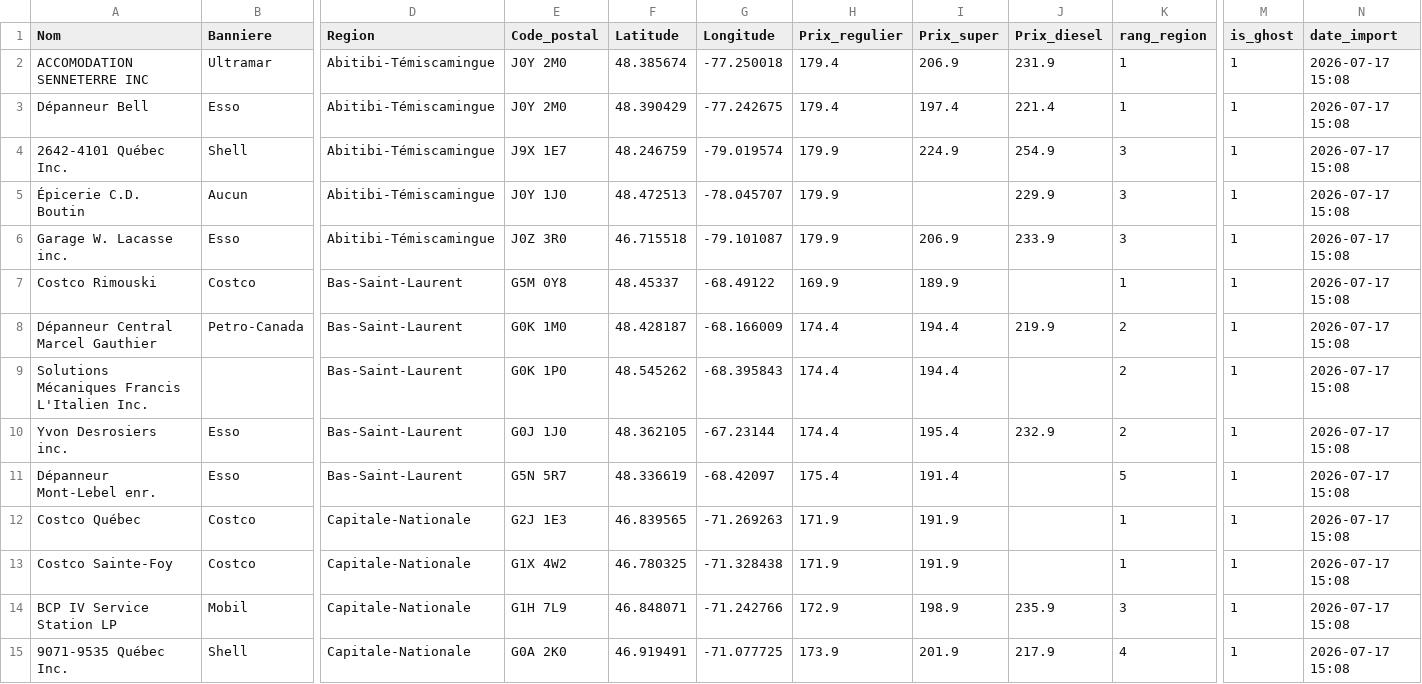
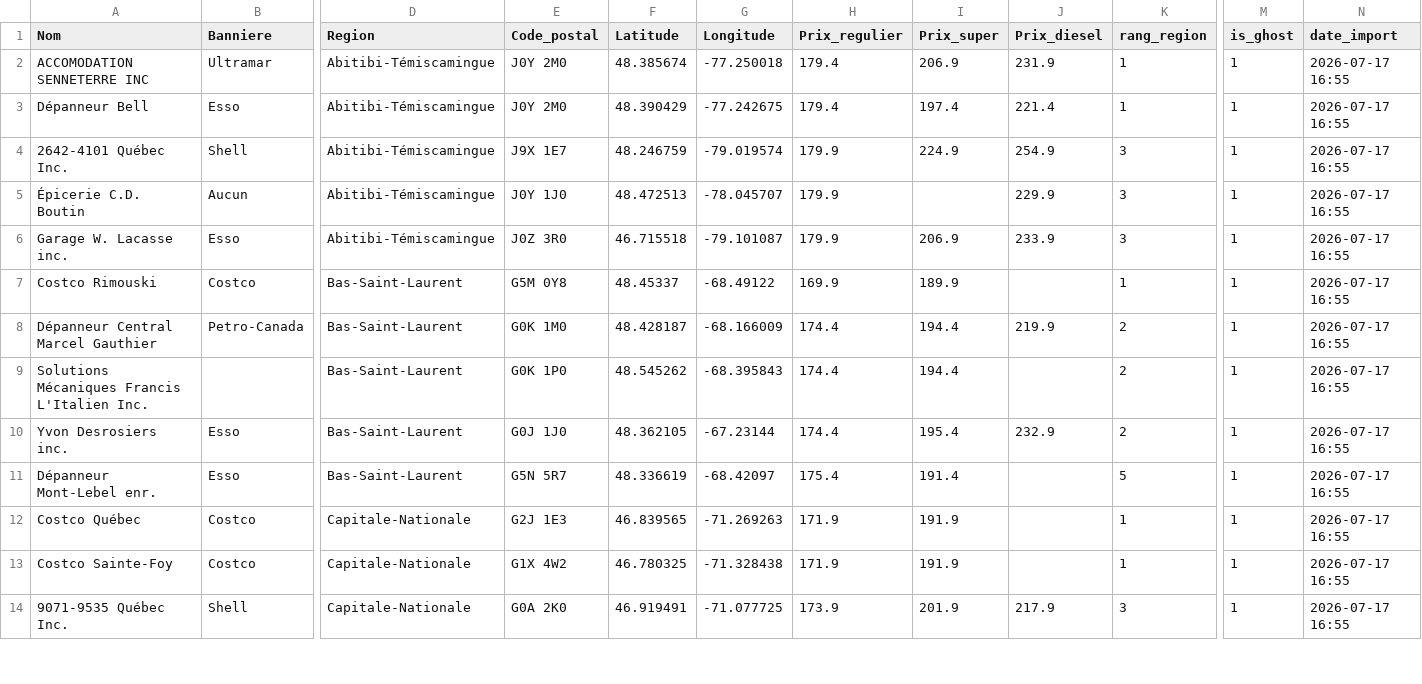
Before and after one commit to emclavel/regie-essence-quebec-data, a CSV file: data/regie_essence_quebec.csv, drawn as a sheet; only a part is shown, gaps mark what is left out; removed rows and columns are numbered as before the commit, all else as after; rows hold the shown columns only; the diff covers the shown part only; the diff names each change by its address in the sheet, - before the commit and + after, or states it on an @@ line.

```diff
--- a/data/regie_essence_quebec.csv
+++ b/data/regie_essence_quebec.csv
-N2:N13 (date_import): 2026-07-17 15:08
+N2:N13 (date_import): 2026-07-17 16:55
-row 14: BCP IV Service Station LP | Mobil | Capitale-Nationale | G1H 7L9 | 46.848071 | -71.242766 | 172.9 | 198.9 | 235.9 | 3 | 1 | 2026-07-17 15:08
-K14 (rang_region): 4
+K14 (rang_region): 3
-N14 (date_import): 2026-07-17 15:08
+N14 (date_import): 2026-07-17 16:55
```
Also changed, not shown: 4 added rows, 3 removed rows and 81 edited cells elsewhere in this file, data/regie_essence_estrie.csv, data/regie_essence_grand_montreal.csv, 3 other files.
